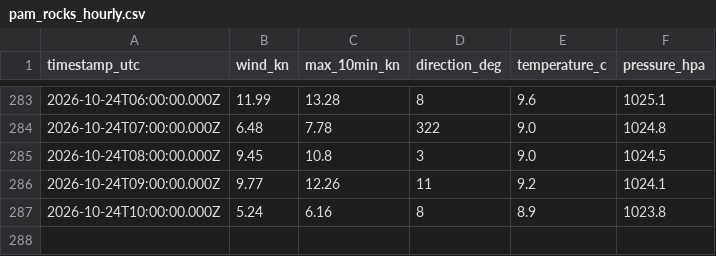
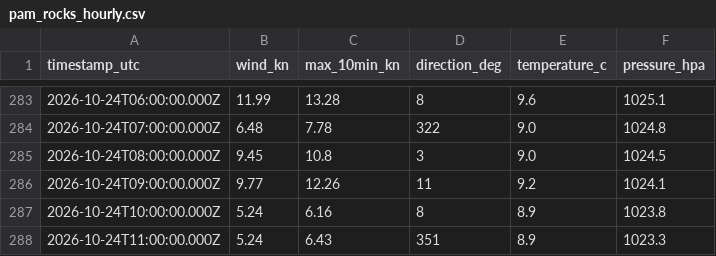
Before and after one commit to ryanajnelson-sys/Squamish-Wind-AI, a CSV file: data/pam_rocks_hourly.csv, drawn as a sheet; only a part is shown, gaps mark what is left out; the diff names each change by its address in the sheet, - before the commit and + after, or states it on an @@ line.

```diff
--- a/data/pam_rocks_hourly.csv
+++ b/data/pam_rocks_hourly.csv
+row 288: 2026-10-24T11:00:00.000Z | 5.24 | 6.43 | 351 | 8.9 | 1023.3
```
